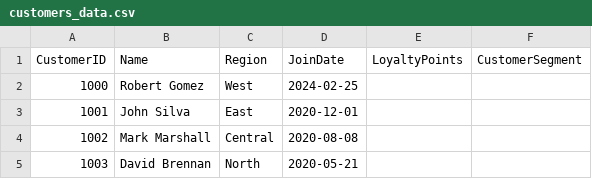
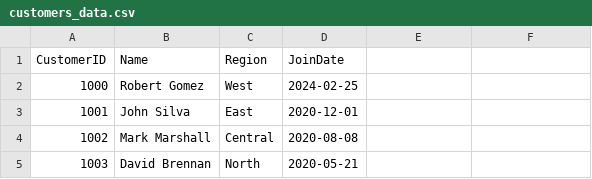
Before and after one commit to SSMITH4/store-smart-shelayne-smith, a CSV file: data/raw/customers_data.csv, drawn as a sheet; only a part is shown.

Commit message:
Update customers_data.csv

```diff
--- a/data/raw/customers_data.csv
+++ b/data/raw/customers_data.csv
@@ -1,2 +1,2 @@
-CustomerID,Name,Region,JoinDate,LoyaltyPoints,CustomerSegment
+CustomerID,Name,Region,JoinDate
 1000,Robert Gomez,West,2024-02-25
```
